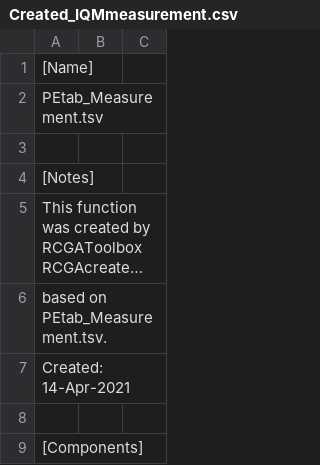
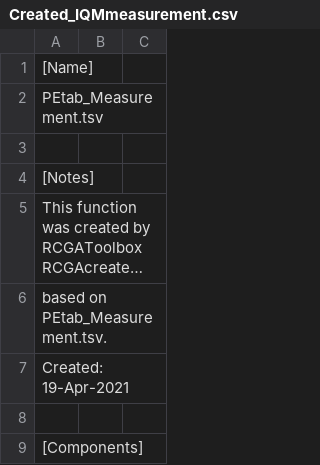
Before and after one commit to kmaeda16/RCGAToolbox, a CSV file: doc/demo/PEtab/Created_IQMmeasurement.csv, drawn as a sheet; only a part is shown; long unchanged cells end in …; the diff names each change by its address in the sheet, - before the commit and + after, or states it on an @@ line.

```diff
--- a/doc/demo/PEtab/Created_IQMmeasurement.csv
+++ b/doc/demo/PEtab/Created_IQMmeasurement.csv
-A7: Created: 14-Apr-2021
+A7: Created: 19-Apr-2021
```
Also changed, not shown: 18 other files.
